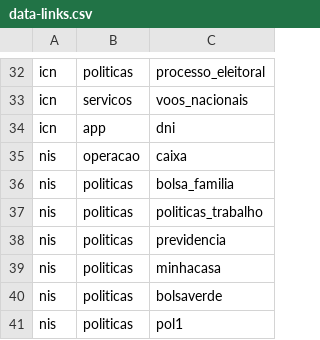
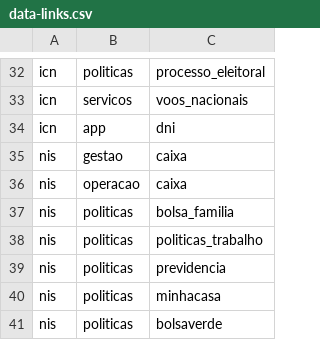
Before and after one commit to itsriodejaneiro/mapa-da-informacao, a CSV file: data/data-links.csv, drawn as a sheet; only a part is shown, gaps mark what is left out; the shorter side is filled out with more unchanged rows.

```diff
--- a/data/data-links.csv
+++ b/data/data-links.csv
@@ -34,2 +34,3 @@ icn,servicos,voos_nacionais
 icn,app,dni
+nis,gestao,caixa
 nis,operacao,caixa
```
Also changed, not shown: 41 other files.
